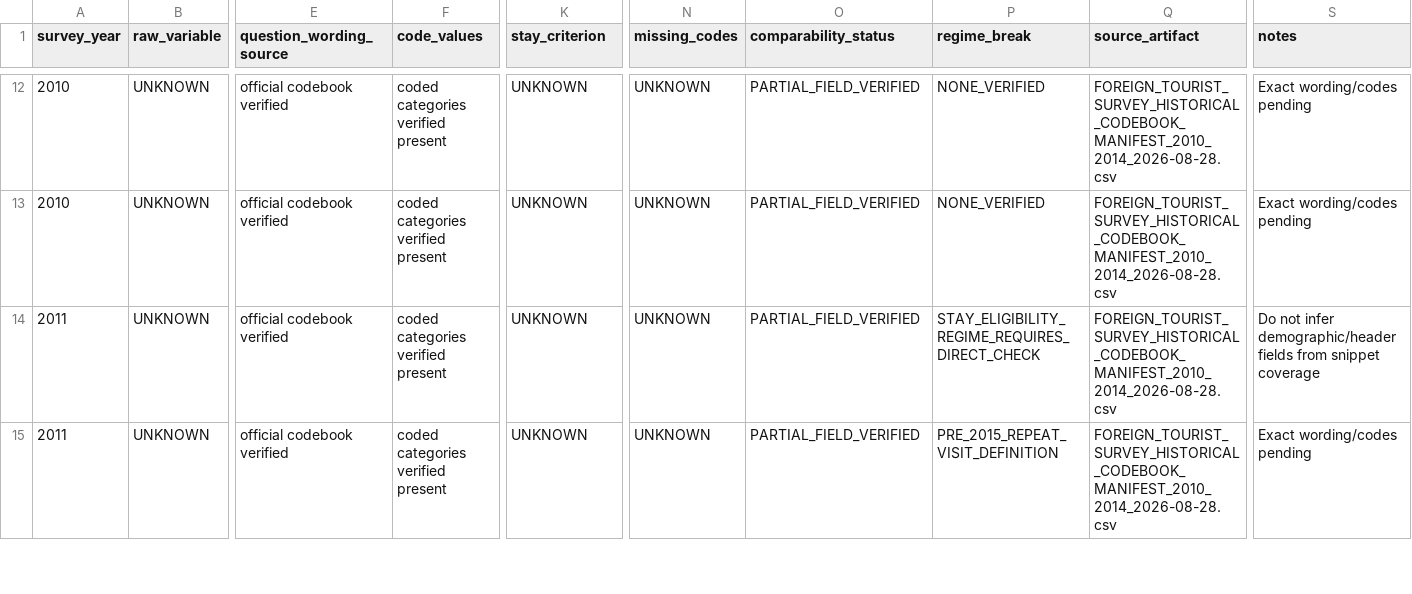
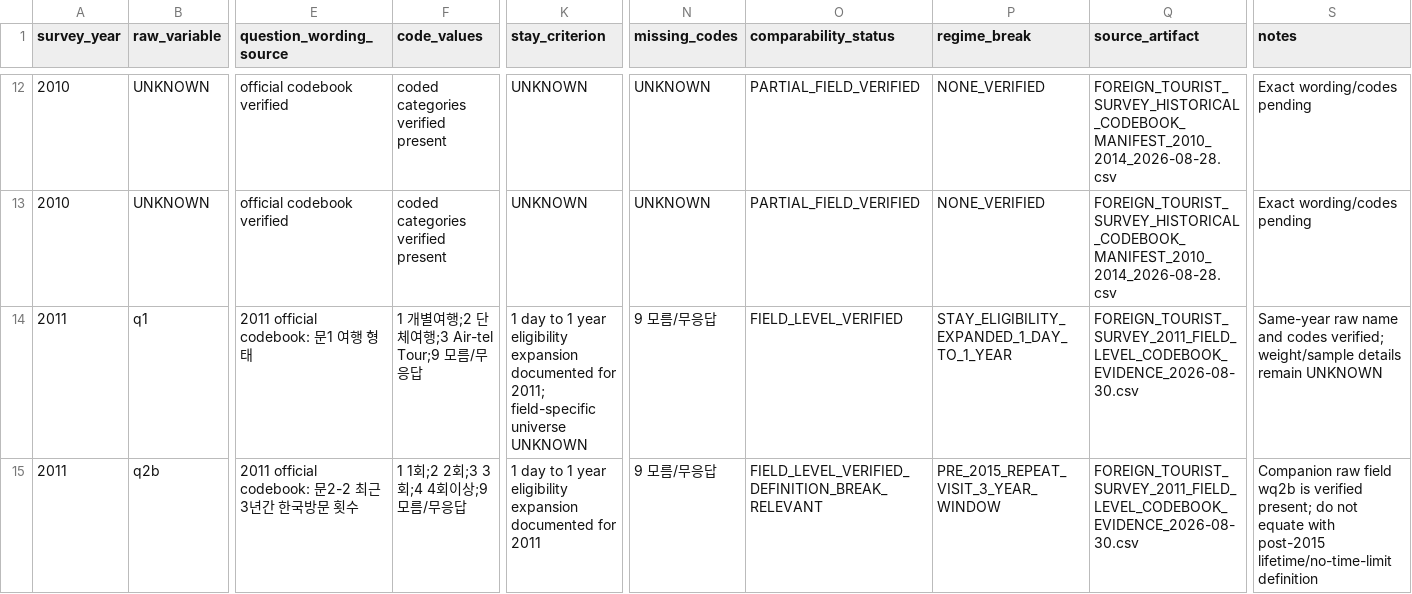
Before and after one commit to fusion3333/fusion, a CSV file: 01_L1_EVIDENCE/FOREIGN_TOURIST_SURVEY/FOREIGN_TOURIST_SURVEY_VARIABLE_CROSSWALK_2007_2025_V1.csv, drawn as a sheet; only a part is shown, gaps mark what is left out; the diff covers the shown part only; the diff names each change by its address in the sheet, - before the commit and + after, or states it on an @@ line.

Commit message:
crosswalk: materialize verified 2011 FTS raw fields

```diff
--- a/01_L1_EVIDENCE/FOREIGN_TOURIST_SURVEY/FOREIGN_TOURIST_SURVEY_VARIABLE_CROSSWALK_2007_2025_V1.csv
+++ b/01_L1_EVIDENCE/FOREIGN_TOURIST_SURVEY/FOREIGN_TOURIST_SURVEY_VARIABLE_CROSSWALK_2007_2025_V1.csv
-B14 (raw_variable): UNKNOWN
+B14 (raw_variable): q1
-E14 (question_wording_source): official codebook verified
+E14 (question_wording_source): 2011 official codebook: 문1 여행 형태
-F14 (code_values): coded categories verified present
+F14 (code_values): 1 개별여행;2 단체여행;3 Air-tel Tour;9 모름/무응답
-K14 (stay_criterion): UNKNOWN
+K14 (stay_criterion): 1 day to 1 year eligibility expansion documented for 2011; field-specific universe UNKNOWN
-N14:N15 (missing_codes): UNKNOWN
+N14:N15 (missing_codes): 9 모름/무응답
-O14 (comparability_status): PARTIAL_FIELD_VERIFIED
+O14 (comparability_status): FIELD_LEVEL_VERIFIED
-P14 (regime_break): STAY_ELIGIBILITY_REGIME_REQUIRES_DIRECT_CHECK
+P14 (regime_break): STAY_ELIGIBILITY_EXPANDED_1_DAY_TO_1_YEAR
-Q14:Q15 (source_artifact): FOREIGN_TOURIST_SURVEY_HISTORICAL_CODEBOOK_MANIFEST_2010_2014_2026-08-28.csv
+Q14:Q15 (source_artifact): FOREIGN_TOURIST_SURVEY_2011_FIELD_LEVEL_CODEBOOK_EVIDENCE_2026-08-30.csv
-S14 (notes): Do not infer demographic/header fields from snippet coverage
+S14 (notes): Same-year raw name and codes verified; weight/sample details remain UNKNOWN
-B15 (raw_variable): UNKNOWN
+B15 (raw_variable): q2b
-E15 (question_wording_source): official codebook verified
+E15 (question_wording_source): 2011 official codebook: 문2-2 최근 3년간 한국방문 횟수
-F15 (code_values): coded categories verified present
+F15 (code_values): 1 1회;2 2회;3 3회;4 4회이상;9 모름/무응답
-K15 (stay_criterion): UNKNOWN
+K15 (stay_criterion): 1 day to 1 year eligibility expansion documented for 2011
-O15 (comparability_status): PARTIAL_FIELD_VERIFIED
+O15 (comparability_status): FIELD_LEVEL_VERIFIED_DEFINITION_BREAK_RELEVANT
-P15 (regime_break): PRE_2015_REPEAT_VISIT_DEFINITION
+P15 (regime_break): PRE_2015_REPEAT_VISIT_3_YEAR_WINDOW
-S15 (notes): Exact wording/codes pending
+S15 (notes): Companion raw field wq2b is verified present; do not equate with post-2015 lifetime/no-time-limit definition
```
Also changed, not shown: 52 edited cells elsewhere in this file.
